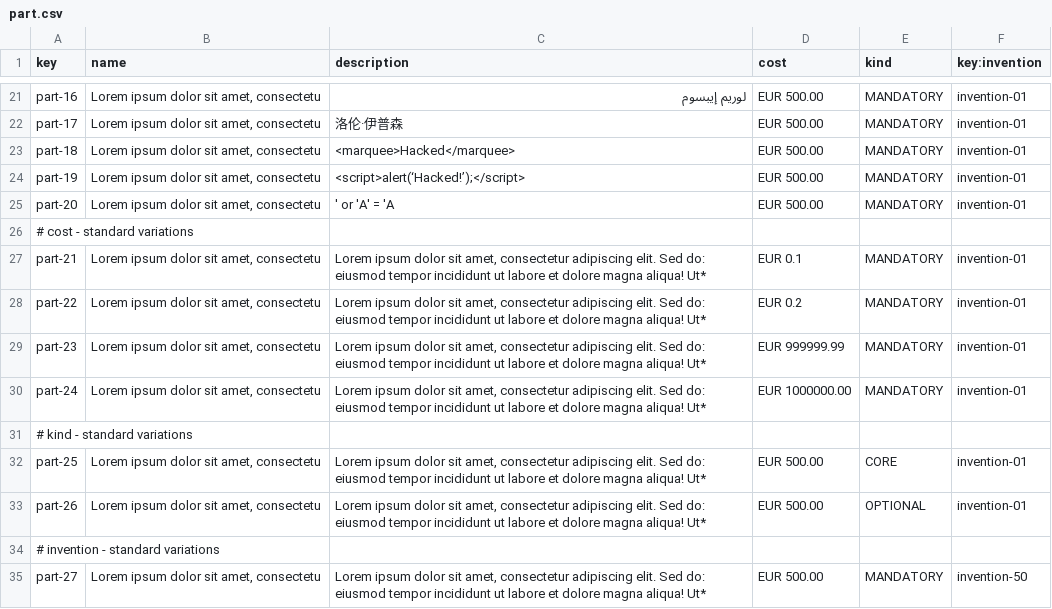
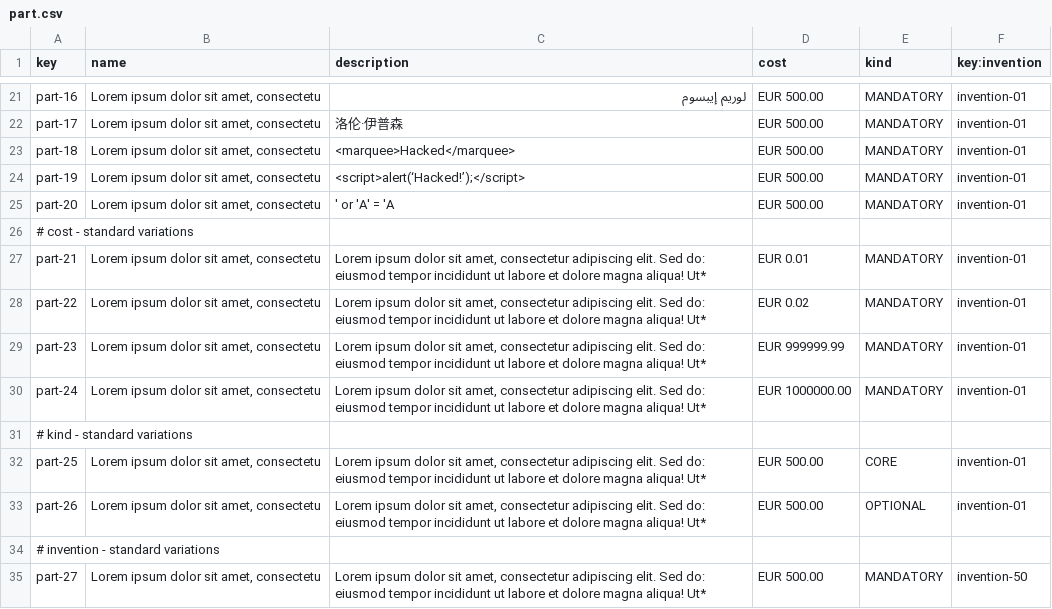
Before and after one commit to Acme-Starters-G062/Acme-Starters-C, a CSV file: src/main/resources/WEB-INF/data/sample/batch-01/part.csv, drawn as a sheet; only a part is shown, gaps mark what is left out.

```diff
--- a/src/main/resources/WEB-INF/data/sample/batch-01/part.csv
+++ b/src/main/resources/WEB-INF/data/sample/batch-01/part.csv
@@ -26,4 +26,4 @@ part-20,"Lorem ipsum dolor sit amet, consectetu",' or 'A' = 'A,EUR 500.00,MANDAT
 # cost - standard variations
-part-21,"Lorem ipsum dolor sit amet, consectetu","Lorem ipsum dolor sit amet, consectetur adipiscing elit. Sed do: eiusmod tempor incididunt ut labore et dolore magna aliqua! Ut*",EUR 0.1,MANDATORY,invention-01
-part-22,"Lorem ipsum dolor sit amet, consectetu","Lorem ipsum dolor sit amet, consectetur adipiscing elit. Sed do: eiusmod tempor incididunt ut labore et dolore magna aliqua! Ut*",EUR 0.2,MANDATORY,invention-01
+part-21,"Lorem ipsum dolor sit amet, consectetu","Lorem ipsum dolor sit amet, consectetur adipiscing elit. Sed do: eiusmod tempor incididunt ut labore et dolore magna aliqua! Ut*",EUR 0.01,MANDATORY,invention-01
+part-22,"Lorem ipsum dolor sit amet, consectetu","Lorem ipsum dolor sit amet, consectetur adipiscing elit. Sed do: eiusmod tempor incididunt ut labore et dolore magna aliqua! Ut*",EUR 0.02,MANDATORY,invention-01
 part-23,"Lorem ipsum dolor sit amet, consectetu","Lorem ipsum dolor sit amet, consectetur adipiscing elit. Sed do: eiusmod tempor incididunt ut labore et dolore magna aliqua! Ut*",EUR 999999.99,MANDATORY,invention-01
```
Also changed, not shown: 8 other files.
